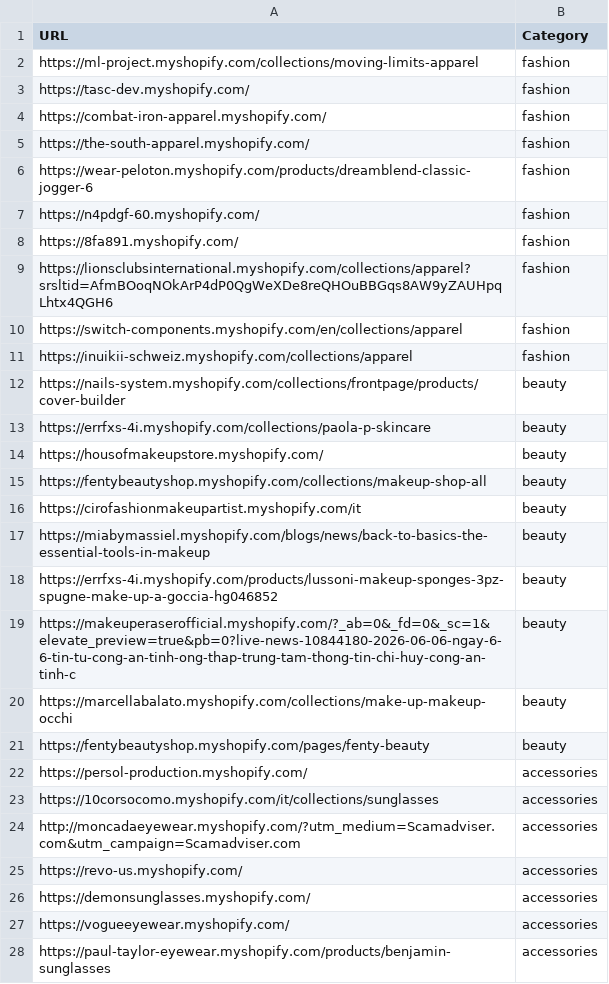
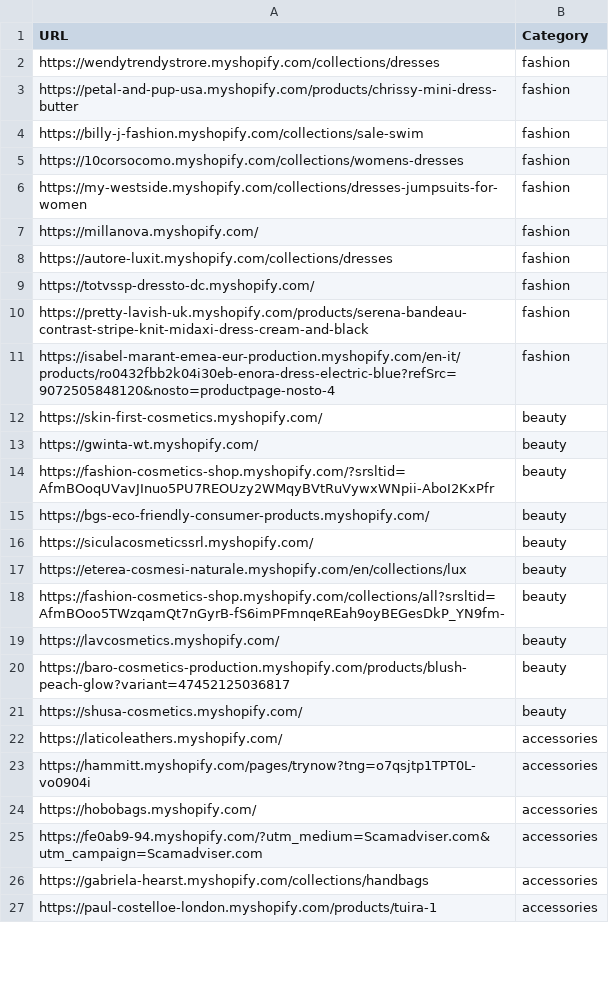
Before and after one commit to LOOKALIKE-AI/Leads, a CSV file: brands.csv, drawn as a sheet; only a part is shown; the diff covers the shown part only.

```diff
--- a/brands.csv
+++ b/brands.csv
@@ -1,28 +1,27 @@
 URL,Category
-https://ml-project.myshopify.com/collections/moving-limits-apparel,fashion
-https://tasc-dev.myshopify.com/,fashion
-https://combat-iron-apparel.myshopify.com/,fashion
-https://the-south-apparel.myshopify.com/,fashion
-https://wear-peloton.myshopify.com/products/dreamblend-classic-jogger-6,fashion
-https://n4pdgf-60.myshopify.com/,fashion
-https://8fa891.myshopify.com/,fashion
-https://lionsclubsinternational.myshopify.com/collections/apparel?srsltid=AfmBOoqNOkArP4dP0QgWeXDe8reQHOuBBGqs8AW9yZAUHpqLhtx4QGH6,fashion
-https://switch-components.myshopify.com/en/collections/apparel,fashion
-https://inuikii-schweiz.myshopify.com/collections/apparel,fashion
-https://nails-system.myshopify.com/collections/frontpage/products/cover-builder,beauty
-https://errfxs-4i.myshopify.com/collections/paola-p-skincare,beauty
-https://housofmakeupstore.myshopify.com/,beauty
-https://fentybeautyshop.myshopify.com/collections/makeup-shop-all,beauty
-https://cirofashionmakeupartist.myshopify.com/it,beauty
-https://miabymassiel.myshopify.com/blogs/news/back-to-basics-the-essential-tools-in-makeup,beauty
-https://errfxs-4i.myshopify.com/products/lussoni-makeup-sponges-3pz-spugne-make-up-a-goccia-hg046852,beauty
-https://makeuperaserofficial.myshopify.com/?_ab=0&_fd=0&_sc=1&elevate_preview=true&pb=0?live-news-10844180-2026-06-06-ngay-6-6-tin-tu-cong-an-tinh-ong-thap-trung-tam-thong-tin-chi-huy-cong-an-tinh-c,beauty
-https://marcellabalato.myshopify.com/collections/make-up-makeup-occhi,beauty
-https://fentybeautyshop.myshopify.com/pages/fenty-beauty,beauty
-https://persol-production.myshopify.com/,accessories
-https://10corsocomo.myshopify.com/it/collections/sunglasses,accessories
-http://moncadaeyewear.myshopify.com/?utm_medium=Scamadviser.com&utm_campaign=Scamadviser.com,accessories
-https://revo-us.myshopify.com/,accessories
-https://demonsunglasses.myshopify.com/,accessories
-https://vogueeyewear.myshopify.com/,accessories
-https://paul-taylor-eyewear.myshopify.com/products/benjamin-sunglasses,accessories
+https://wendytrendystrore.myshopify.com/collections/dresses,fashion
+https://petal-and-pup-usa.myshopify.com/products/chrissy-mini-dress-butter,fashion
+https://billy-j-fashion.myshopify.com/collections/sale-swim,fashion
+https://10corsocomo.myshopify.com/collections/womens-dresses,fashion
+https://my-westside.myshopify.com/collections/dresses-jumpsuits-for-women,fashion
+https://millanova.myshopify.com/,fashion
+https://autore-luxit.myshopify.com/collections/dresses,fashion
+https://totvssp-dressto-dc.myshopify.com/,fashion
+https://pretty-lavish-uk.myshopify.com/products/serena-bandeau-contrast-stripe-knit-midaxi-dress-cream-and-black,fashion
+https://isabel-marant-emea-eur-production.myshopify.com/en-it/products/ro0432fbb2k04i30eb-enora-dress-electric-blue?refSrc=9072505848120&nosto=productpage-nosto-4,fashion
+https://skin-first-cosmetics.myshopify.com/,beauty
+https://gwinta-wt.myshopify.com/,beauty
+https://fashion-cosmetics-shop.myshopify.com/?srsltid=AfmBOoqUVavJInuo5PU7REOUzy2WMqyBVtRuVywxWNpii-AboI2KxPfr,beauty
+https://bgs-eco-friendly-consumer-products.myshopify.com/,beauty
+https://siculacosmeticssrl.myshopify.com/,beauty
+https://eterea-cosmesi-naturale.myshopify.com/en/collections/lux,beauty
+https://fashion-cosmetics-shop.myshopify.com/collections/all?srsltid=AfmBOoo5TWzqamQt7nGyrB-fS6imPFmnqeREah9oyBEGesDkP_YN9fm-,beauty
+https://lavcosmetics.myshopify.com/,beauty
+https://baro-cosmetics-production.myshopify.com/products/blush-peach-glow?variant=47452125036817,beauty
+https://shusa-cosmetics.myshopify.com/,beauty
+https://laticoleathers.myshopify.com/,accessories
+https://hammitt.myshopify.com/pages/trynow?tng=o7qsjtp1TPT0L-vo0904i,accessories
+https://hobobags.myshopify.com/,accessories
+https://fe0ab9-94.myshopify.com/?utm_medium=Scamadviser.com&utm_campaign=Scamadviser.com,accessories
+https://gabriela-hearst.myshopify.com/collections/handbags,accessories
+https://paul-costelloe-london.myshopify.com/products/tuira-1,accessories
```
Also changed, not shown: 2 added rows, 1 removed row and 12 edited cells elsewhere in this file, leads.csv.
